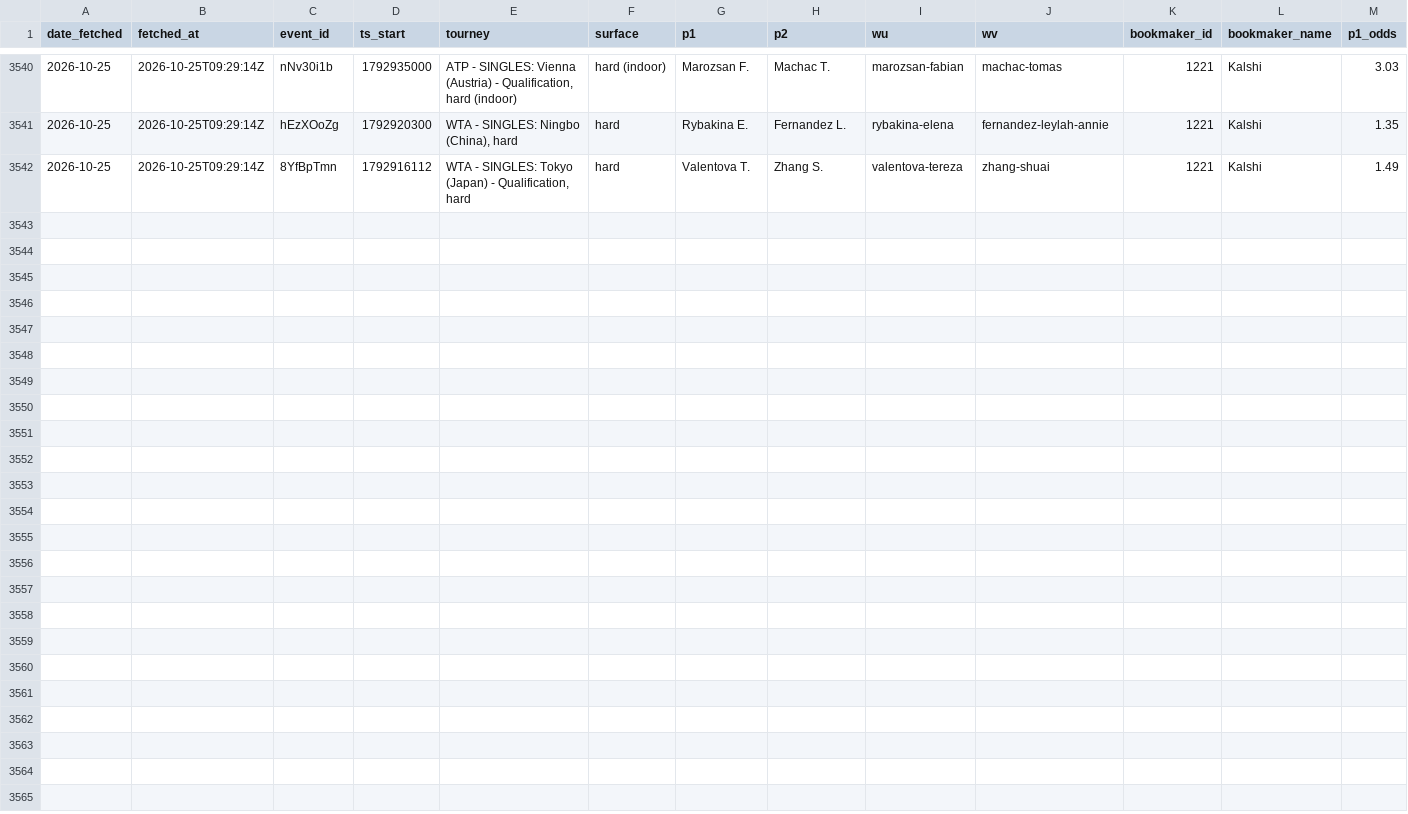
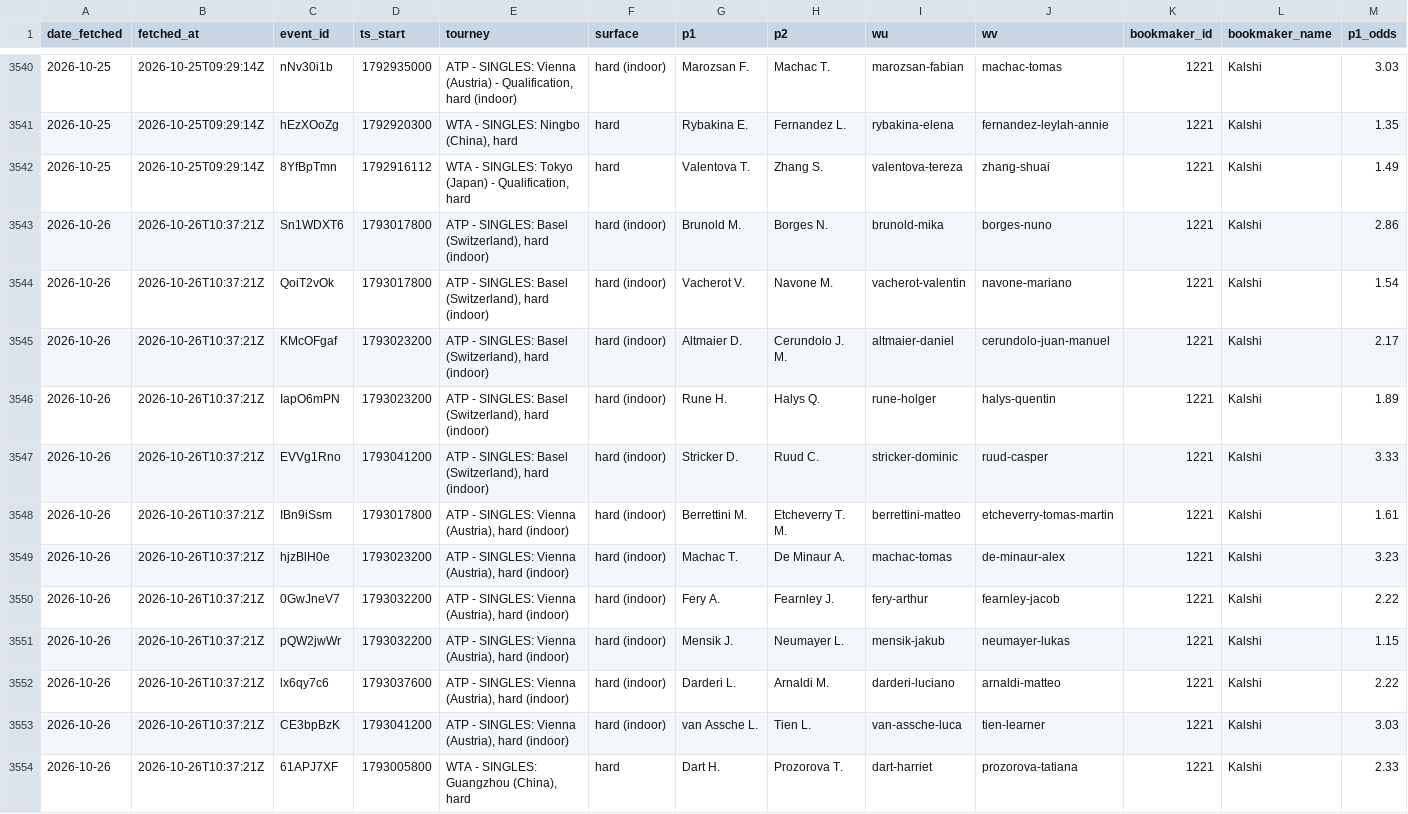
Before and after one commit to gmalbert/tennis-predictions, a CSV file: data_files/flashscore_odds_history.csv, drawn as a sheet; only a part is shown, gaps mark what is left out; rows hold the shown columns only; the diff names each change by its address in the sheet, - before the commit and + after, or states it on an @@ line.

```diff
--- a/data_files/flashscore_odds_history.csv
+++ b/data_files/flashscore_odds_history.csv
+row 3543: 2026-10-26 | 2026-10-26T10:37:21Z | Sn1WDXT6 | 1793017800 | ATP - SINGLES: Basel (Switzerland), hard (indoor) | hard (indoor) | Brunold M. | Borges N. | brunold-mika | borges-nuno | 1221 | Kalshi | 2.86
+row 3544: 2026-10-26 | 2026-10-26T10:37:21Z | QoiT2vOk | 1793017800 | ATP - SINGLES: Basel (Switzerland), hard (indoor) | hard (indoor) | Vacherot V. | Navone M. | vacherot-valentin | navone-mariano | 1221 | Kalshi | 1.54
+row 3545: 2026-10-26 | 2026-10-26T10:37:21Z | KMcOFgaf | 1793023200 | ATP - SINGLES: Basel (Switzerland), hard (indoor) | hard (indoor) | Altmaier D. | Cerundolo J. M. | altmaier-daniel | cerundolo-juan-manuel | 1221 | Kalshi | 2.17
+row 3546: 2026-10-26 | 2026-10-26T10:37:21Z | IapO6mPN | 1793023200 | ATP - SINGLES: Basel (Switzerland), hard (indoor) | hard (indoor) | Rune H. | Halys Q. | rune-holger | halys-quentin | 1221 | Kalshi | 1.89
+row 3547: 2026-10-26 | 2026-10-26T10:37:21Z | EVVg1Rno | 1793041200 | ATP - SINGLES: Basel (Switzerland), hard (indoor) | hard (indoor) | Stricker D. | Ruud C. | stricker-dominic | ruud-casper | 1221 | Kalshi | 3.33
+row 3548: 2026-10-26 | 2026-10-26T10:37:21Z | IBn9iSsm | 1793017800 | ATP - SINGLES: Vienna (Austria), hard (indoor) | hard (indoor) | Berrettini M. | Etcheverry T. M. | berrettini-matteo | etcheverry-tomas-martin | 1221 | Kalshi | 1.61
+row 3549: 2026-10-26 | 2026-10-26T10:37:21Z | hjzBlH0e | 1793023200 | ATP - SINGLES: Vienna (Austria), hard (indoor) | hard (indoor) | Machac T. | De Minaur A. | machac-tomas | de-minaur-alex | 1221 | Kalshi | 3.23
+row 3550: 2026-10-26 | 2026-10-26T10:37:21Z | 0GwJneV7 | 1793032200 | ATP - SINGLES: Vienna (Austria), hard (indoor) | hard (indoor) | Fery A. | Fearnley J. | fery-arthur | fearnley-jacob | 1221 | Kalshi | 2.22
+row 3551: 2026-10-26 | 2026-10-26T10:37:21Z | pQW2jwWr | 1793032200 | ATP - SINGLES: Vienna (Austria), hard (indoor) | hard (indoor) | Mensik J. | Neumayer L. | mensik-jakub | neumayer-lukas | 1221 | Kalshi | 1.15
+row 3552: 2026-10-26 | 2026-10-26T10:37:21Z | lx6qy7c6 | 1793037600 | ATP - SINGLES: Vienna (Austria), hard (indoor) | hard (indoor) | Darderi L. | Arnaldi M. | darderi-luciano | arnaldi-matteo | 1221 | Kalshi | 2.22
+row 3553: 2026-10-26 | 2026-10-26T10:37:21Z | CE3bpBzK | 1793041200 | ATP - SINGLES: Vienna (Austria), hard (indoor) | hard (indoor) | van Assche L. | Tien L. | van-assche-luca | tien-learner | 1221 | Kalshi | 3.03
+row 3554: 2026-10-26 | 2026-10-26T10:37:21Z | 61APJ7XF | 1793005800 | WTA - SINGLES: Guangzhou (China), hard | hard | Dart H. | Prozorova T. | dart-harriet | prozorova-tatiana | 1221 | Kalshi | 2.33
```
Also changed, not shown: 6 other files.
